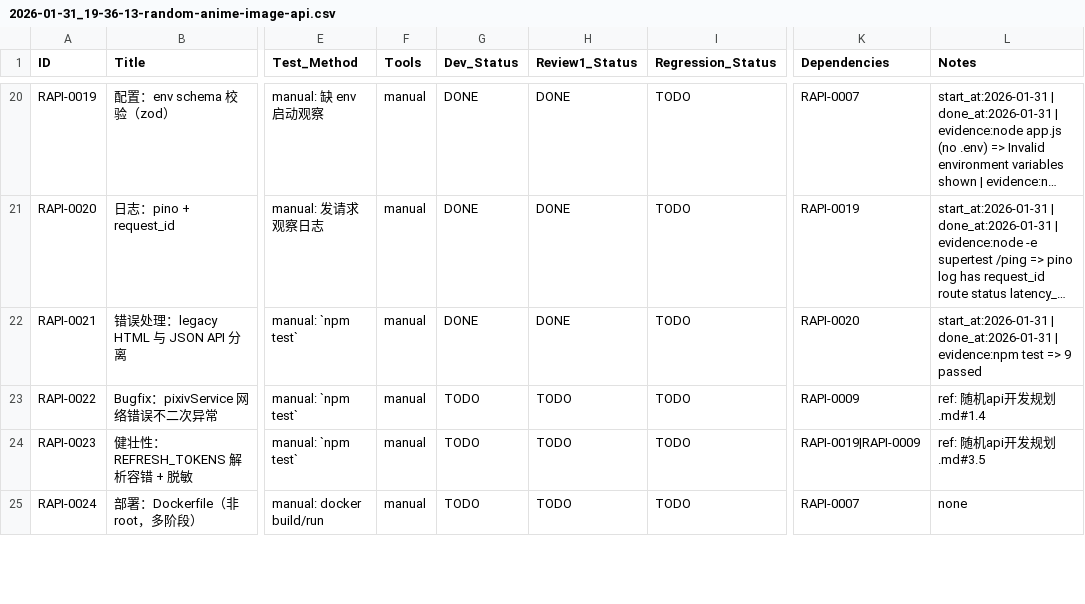
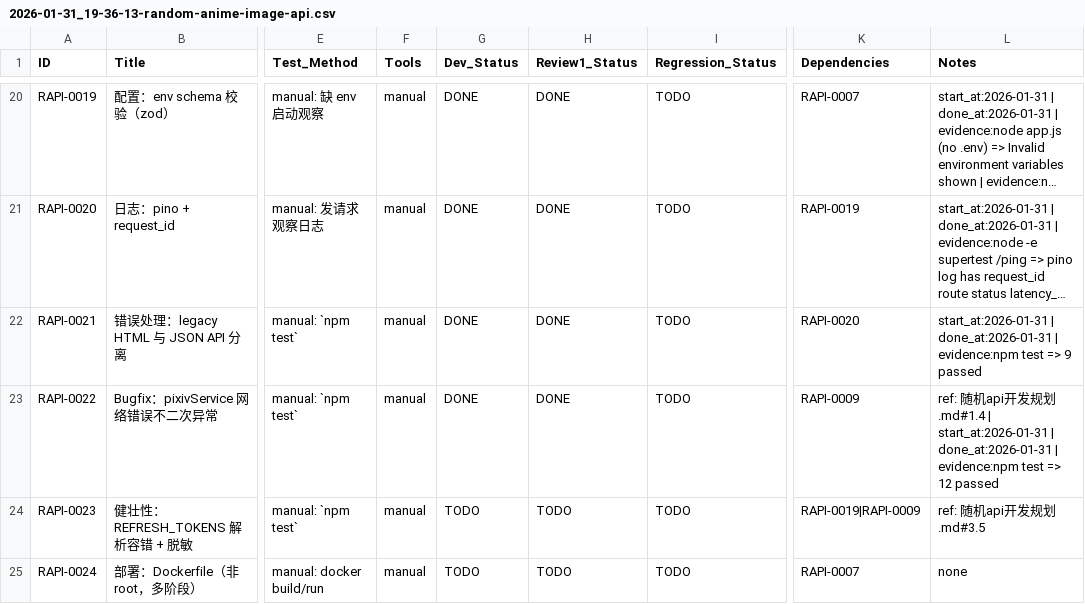
Before and after one commit to inliver233/Random-Pixiv-img-api, a CSV file: issues/2026-01-31_19-36-13-random-anime-image-api.csv, drawn as a sheet; only a part is shown, gaps mark what is left out; long unchanged cells end in …; the diff names each change by its address in the sheet, - before the commit and + after, or states it on an @@ line.

```diff
--- a/issues/2026-01-31_19-36-13-random-anime-image-api.csv
+++ b/issues/2026-01-31_19-36-13-random-anime-image-api.csv
-G23 (Dev_Status): TODO
+G23 (Dev_Status): DONE
-H23 (Review1_Status): TODO
+H23 (Review1_Status): DONE
-L23 (Notes): …发规划.md#1.4
+L23 (Notes): …发规划.md#1.4 | start_at:2026-01-31 | done_at:2026-01-31 | evidence:npm test => 12 passed
```
Also changed, not shown: 3 other files.
